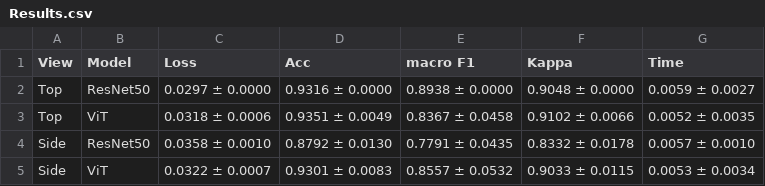
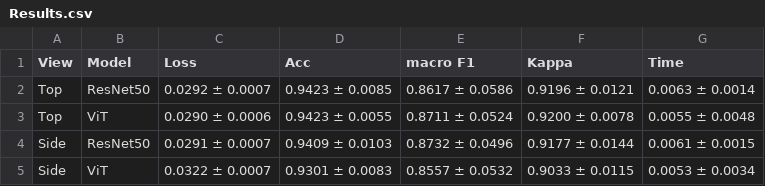
Before and after one commit to C20064228/Thesis, a CSV file: Output/Results.csv, drawn as a sheet.

```diff
--- a/Output/Results.csv
+++ b/Output/Results.csv
@@ -1,5 +1,5 @@
 View,Model,Loss,Acc,macro F1,Kappa,Time
-Top,ResNet50,0.0297 ± 0.0000,0.9316 ± 0.0000,0.8938 ± 0.0000,0.9048 ± 0.0000,0.0059 ± 0.0027
-Top,ViT,0.0318 ± 0.0006,0.9351 ± 0.0049,0.8367 ± 0.0458,0.9102 ± 0.0066,0.0052 ± 0.0035
-Side,ResNet50,0.0358 ± 0.0010,0.8792 ± 0.0130,0.7791 ± 0.0435,0.8332 ± 0.0178,0.0057 ± 0.0010
+Top,ResNet50,0.0292 ± 0.0007,0.9423 ± 0.0085,0.8617 ± 0.0586,0.9196 ± 0.0121,0.0063 ± 0.0014
+Top,ViT,0.0290 ± 0.0006,0.9423 ± 0.0055,0.8711 ± 0.0524,0.9200 ± 0.0078,0.0055 ± 0.0048
+Side,ResNet50,0.0291 ± 0.0007,0.9409 ± 0.0103,0.8732 ± 0.0496,0.9177 ± 0.0144,0.0061 ± 0.0015
 Side,ViT,0.0322 ± 0.0007,0.9301 ± 0.0083,0.8557 ± 0.0532,0.9033 ± 0.0115,0.0053 ± 0.0034
```
Also changed, not shown: 17 other files.
